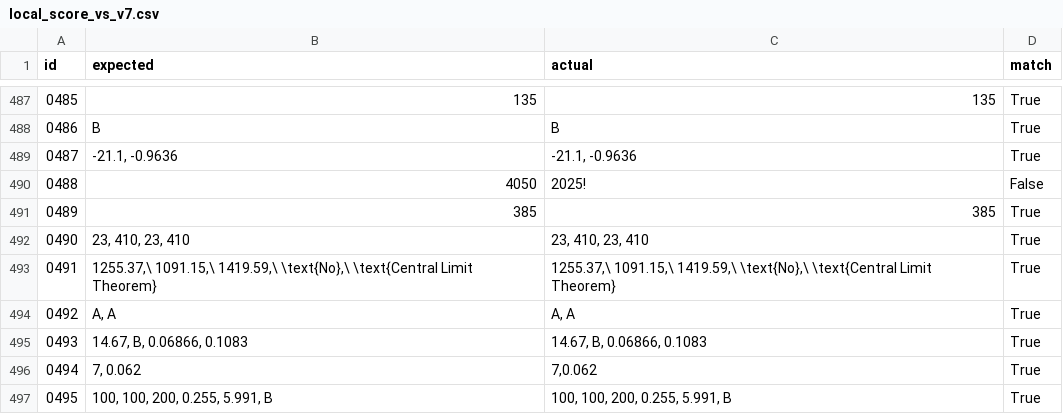
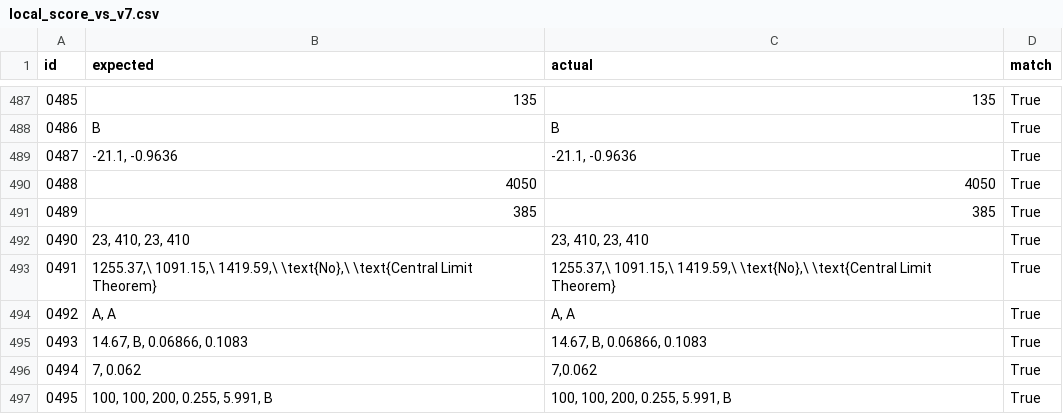
Before and after one commit to raindonovan/151B_SP26_Competition, a CSV file: submission/30_05/slot4_aggressive/local_score_vs_v7.csv, drawn as a sheet; only a part is shown, gaps mark what is left out.

```diff
--- a/submission/30_05/slot4_aggressive/local_score_vs_v7.csv
+++ b/submission/30_05/slot4_aggressive/local_score_vs_v7.csv
@@ -489,3 +489,3 @@ id,expected,actual,match
 0487,"-21.1, -0.9636","-21.1, -0.9636",True
-0488,4050,2025!,False
+0488,4050,4050,True
 0489,385,385,True
```
Also changed, not shown: submission/30_05/slot5_format_probe/local_score_vs_v7.csv, 4 other files.
